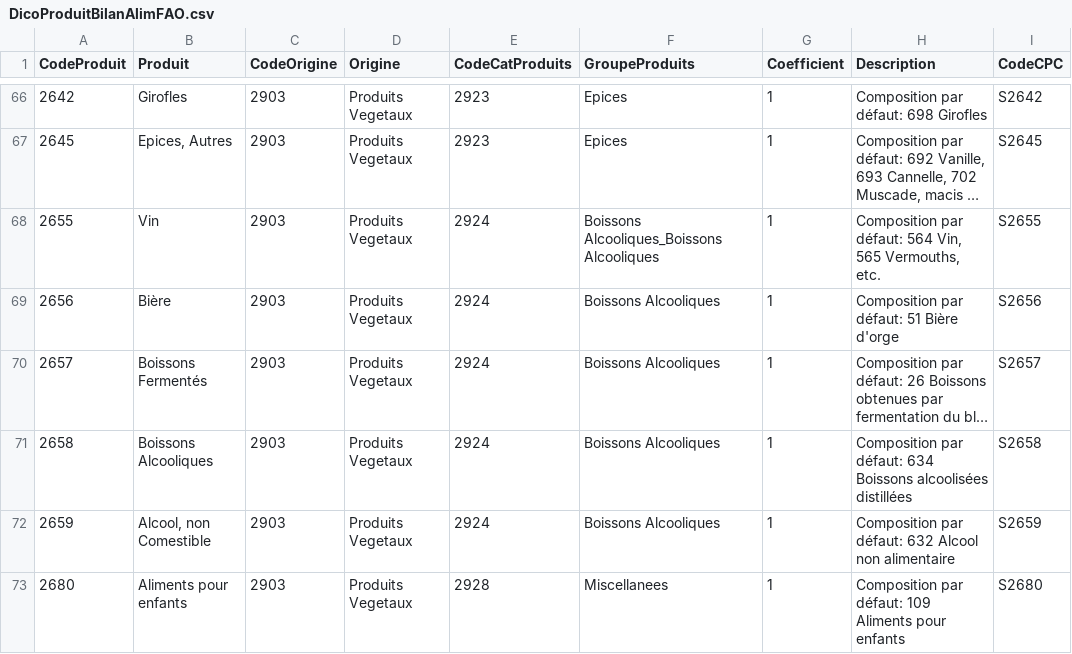
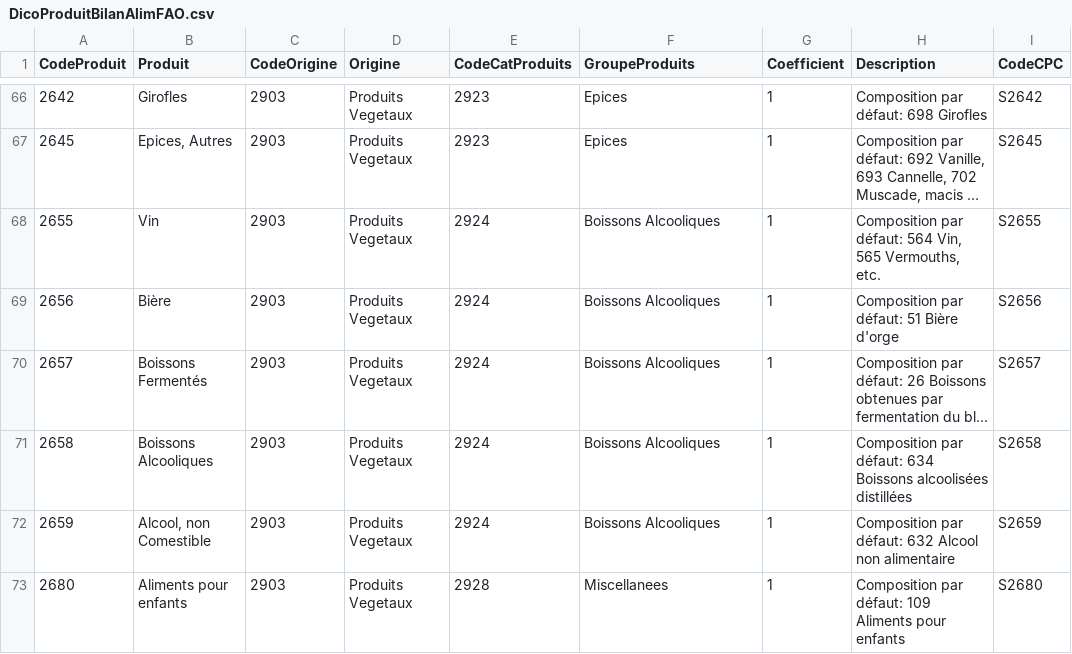
Before and after one commit to vincent-arese/OC-P04VA, a CSV file: FAOdata/DicoProduitBilanAlimFAO.csv, drawn as a sheet; only a part is shown, gaps mark what is left out; long unchanged cells end in …; the diff names each change by its address in the sheet, - before the commit and + after, or states it on an @@ line.

```diff
--- a/FAOdata/DicoProduitBilanAlimFAO.csv
+++ b/FAOdata/DicoProduitBilanAlimFAO.csv
-F68 (GroupeProduits): Boissons Alcooliques_Boissons Alcooliques
+F68 (GroupeProduits): Boissons Alcooliques
```
Also changed, not shown: 1 other file.
